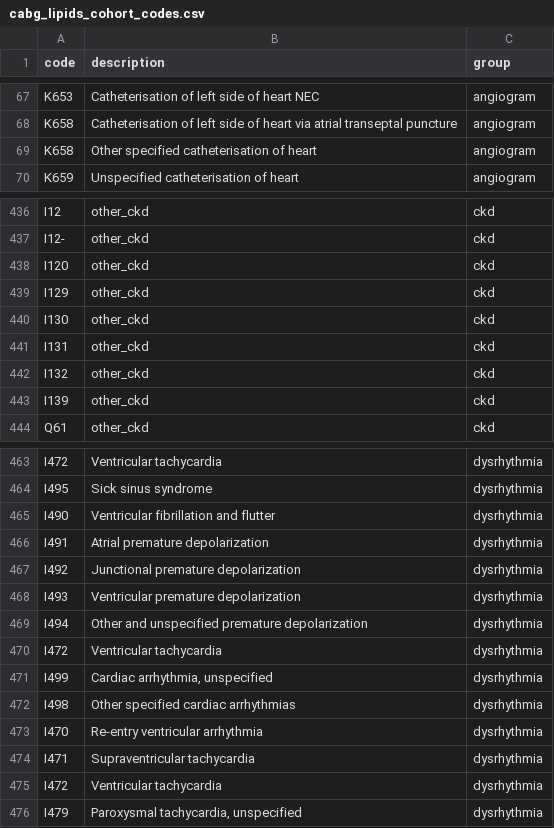
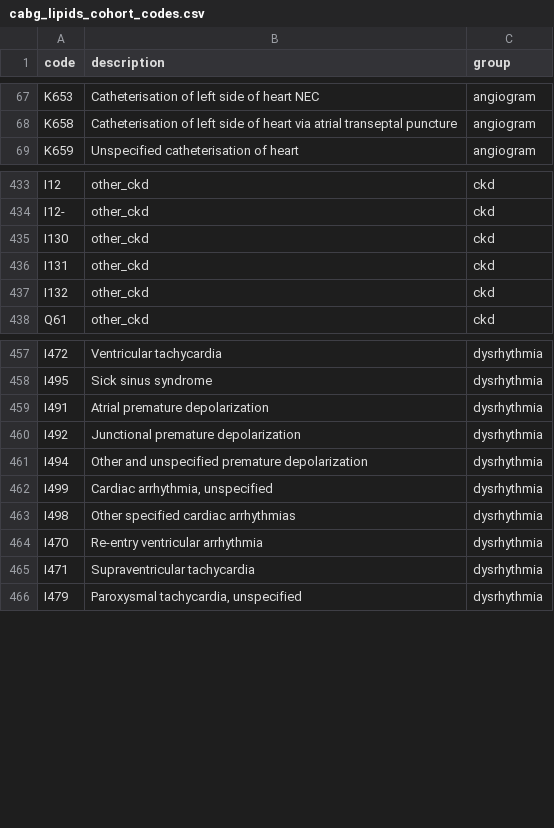
Before and after one commit to nicksunderland/acsprojectns, a CSV file: inst/icd10_codes/cabg_lipids_cohort_codes.csv, drawn as a sheet; only a part is shown, gaps mark what is left out; the diff covers the shown part only; the diff names each change by its address in the sheet, - before the commit and + after, or states it on an @@ line.

```diff
--- a/inst/icd10_codes/cabg_lipids_cohort_codes.csv
+++ b/inst/icd10_codes/cabg_lipids_cohort_codes.csv
-row 69: K658 | Other specified catheterisation of heart | angiogram
-row 438: I120 | other_ckd | ckd
-row 439: I129 | other_ckd | ckd
-row 443: I139 | other_ckd | ckd
-row 465: I490 | Ventricular fibrillation and flutter | dysrhythmia
-row 468: I493 | Ventricular premature depolarization | dysrhythmia
-row 470: I472 | Ventricular tachycardia | dysrhythmia
-row 475: I472 | Ventricular tachycardia | dysrhythmia
```
Also changed, not shown: 2 removed rows and 1 edited cell elsewhere in this file.
